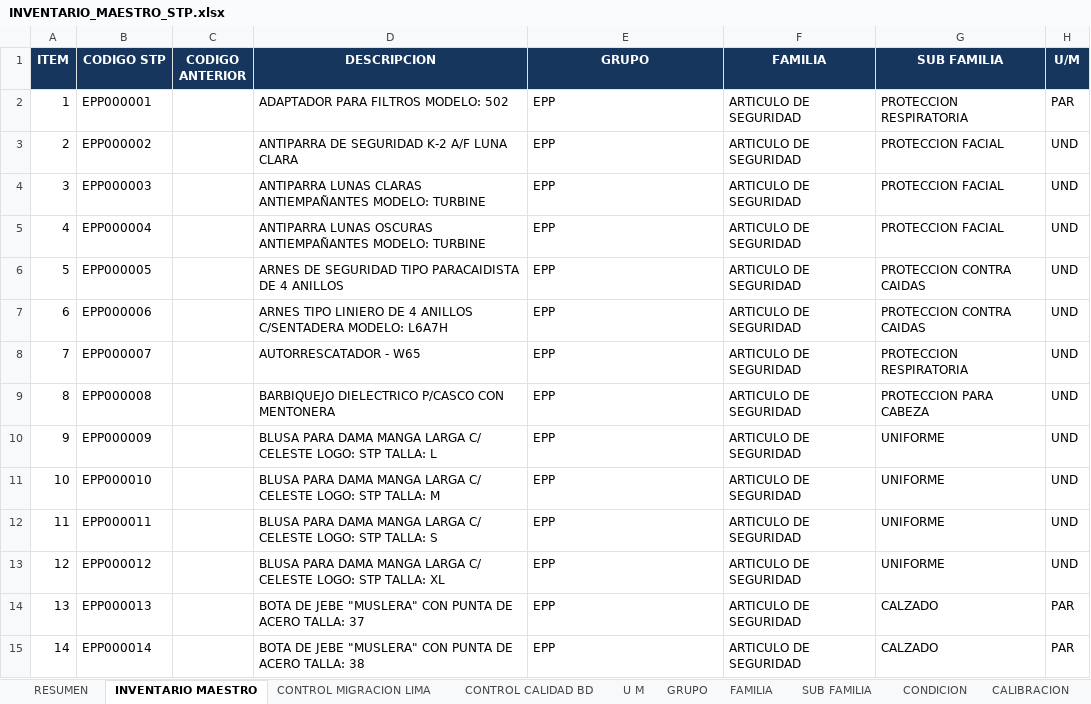
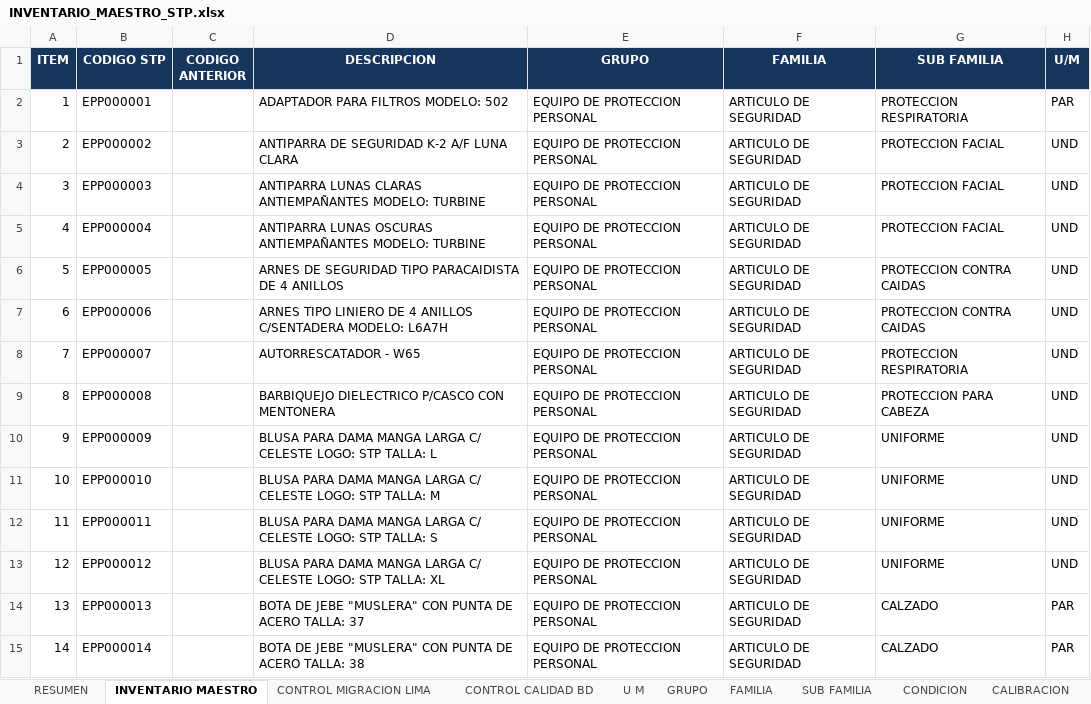
Before and after one commit to KDiego123/STP-INVENTORY, an Excel workbook: importacion-excel/INVENTARIO_MAESTRO_STP.xlsx, sheet INVENTARIO MAESTRO, drawn as a sheet; only a part is shown; values as stored, in another font and other column widths than the file's, no borders; table styles not drawn; the diff covers the shown part only; the diff names each change by its address in the sheet, - before the commit and + after, or states it on an @@ line.

Commit message:
corrige grupo EPP y detalle de marca

```diff
--- a/importacion-excel/INVENTARIO_MAESTRO_STP.xlsx (sheet INVENTARIO MAESTRO)
+++ b/importacion-excel/INVENTARIO_MAESTRO_STP.xlsx (sheet INVENTARIO MAESTRO)
-E2:E15 (GRUPO): EPP
+E2:E15 (GRUPO): EQUIPO DE PROTECCION PERSONAL
```
Also changed, not shown: 258 edited cells elsewhere in this sheet, sheet MATRIZ CLASIFICACION, sheet CONTROL MIGRACION LIMA, sheet GRUPO, sheet RESUMEN, sheet CODIFICACION, 4 other files.
